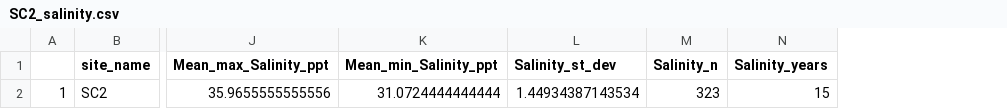
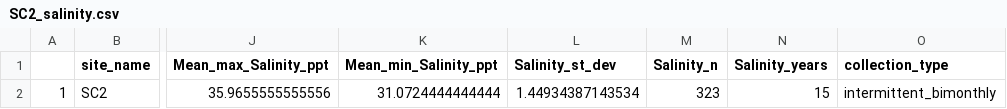
Before and after one commit to ModelValidationProgram/EasternOysterEnvData, a CSV file: 2022_SiteEnvironmentData/Seascape_Processed/SC2_salinity.csv, drawn as a sheet; only a part is shown, gaps mark what is left out; the diff names each change by its address in the sheet, - before the commit and + after, or states it on an @@ line.

```diff
--- a/2022_SiteEnvironmentData/Seascape_Processed/SC2_salinity.csv
+++ b/2022_SiteEnvironmentData/Seascape_Processed/SC2_salinity.csv
+column O (collection_type), row 2: intermittent_bimonthly
```
Also changed, not shown: 2022_SiteEnvironmentData/Seascape_Processed/SC2_temperature.csv, 2022_SiteEnvironmentData/Seascape_Processed/seascape_salinity.csv, 40 other files.
